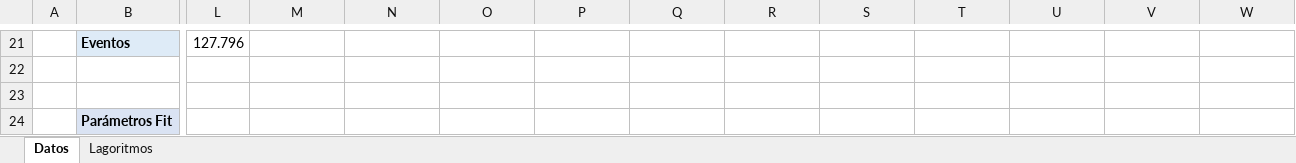
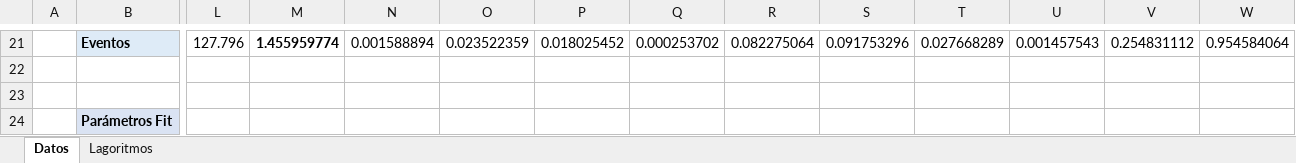
Before and after one commit to cportugalz/pucp_gpu, an Excel workbook: docs/probabilities/data_minimization.xlsx, sheet Datos, drawn as a sheet; only a part is shown, gaps mark what is left out; values as stored, in another font and other column widths than the file's, no borders; charts and pictures not drawn; the diff covers the shown part only; the diff names each change by its address in the sheet, - before the commit and + after, or states it on an @@ line.

```diff
--- a/docs/probabilities/data_minimization.xlsx (sheet Datos)
+++ b/docs/probabilities/data_minimization.xlsx (sheet Datos)
-M21: (empty)
+M21: 1.455959774
-N21: (empty)
+N21: 0.001588894
-O21: (empty)
+O21: 0.023522359
-P21: (empty)
+P21: 0.018025452
-Q21: (empty)
+Q21: 0.000253702
-R21: (empty)
+R21: 0.082275064
-S21: (empty)
+S21: 0.091753296
-T21: (empty)
+T21: 0.027668289
-U21: (empty)
+U21: 0.001457543
-V21: (empty)
+V21: 0.254831112
-W21: (empty)
+W21: 0.954584064
```
Also changed, not shown: 34 edited cells and cell formats elsewhere in this sheet, charts or pictures, 3 other files.
